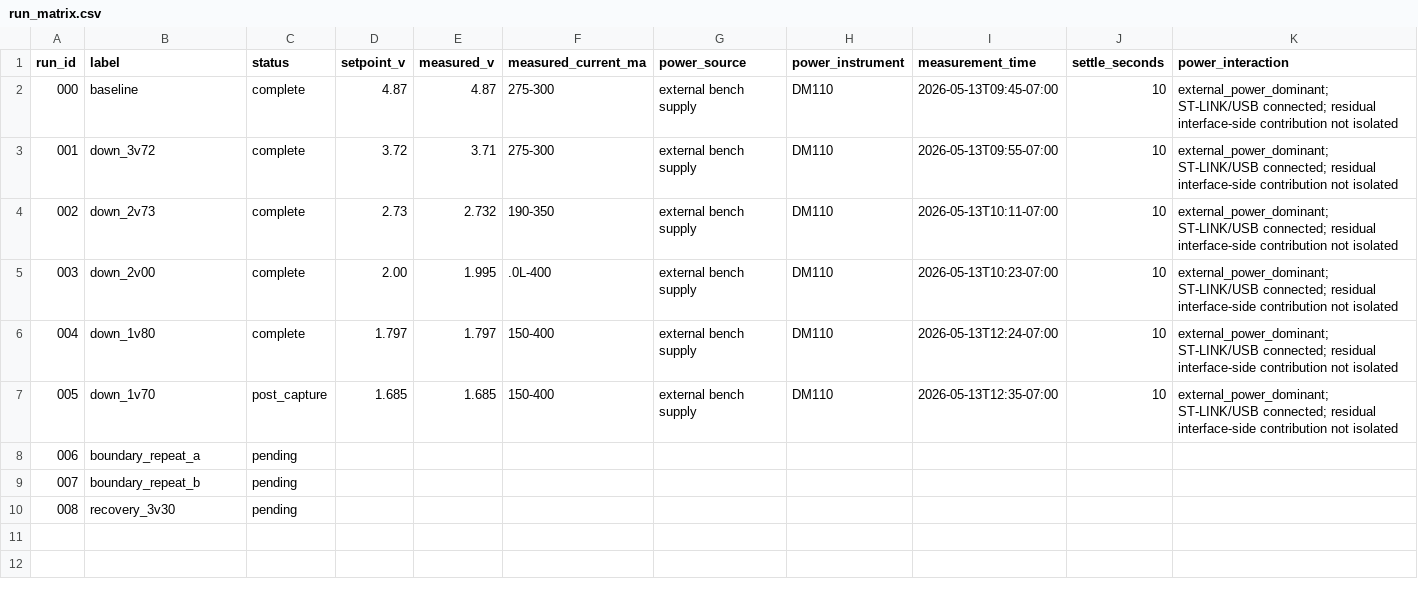
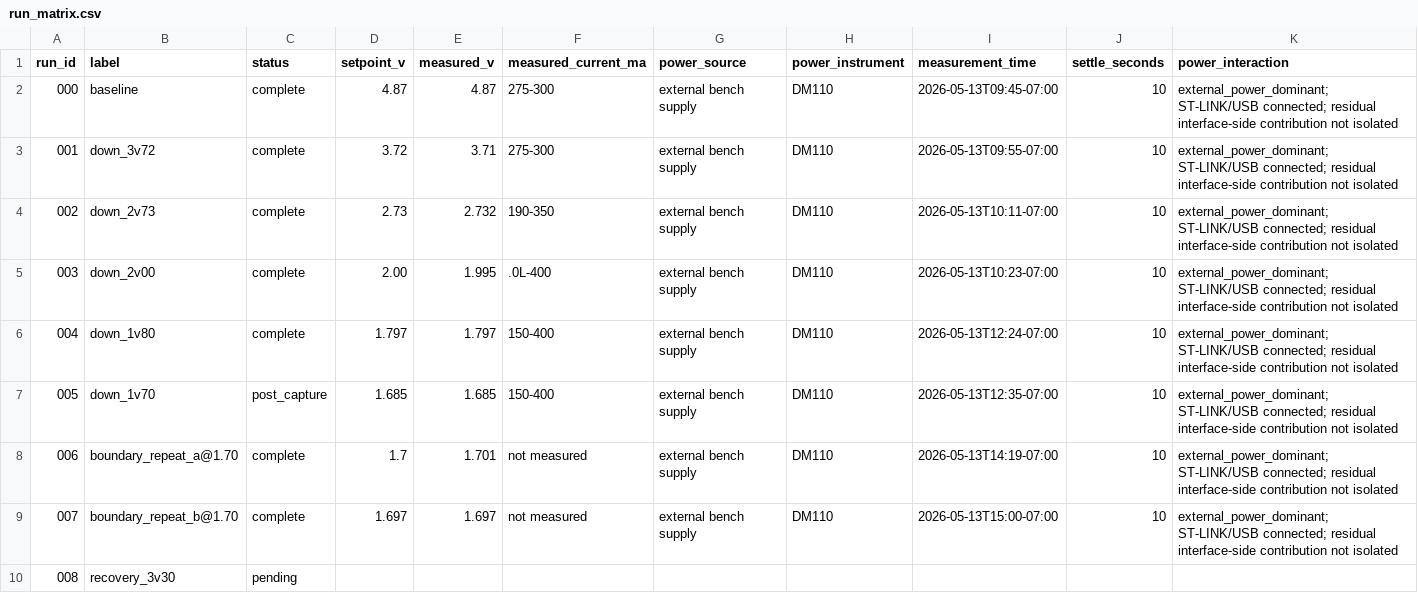
Before and after one commit to delk73/precision-signal, a CSV file: artifacts/physical_characterization/stm32_power_sweep_2026-05-12/run_matrix.csv, drawn as a sheet; only a part is shown; the diff covers the shown part only; the diff names each change by its address in the sheet, - before the commit and + after, or states it on an @@ line.

Commit message:
maint: update run matrix with new down_2v00 and down_1v80 test results, add boundary repeat captures

```diff
--- a/artifacts/physical_characterization/stm32_power_sweep_2026-05-12/run_matrix.csv
+++ b/artifacts/physical_characterization/stm32_power_sweep_2026-05-12/run_matrix.csv
-B8 (label): boundary_repeat_a
+B8 (label): boundary_repeat_a@1.70
-C8:C9 (status): pending
+C8:C9 (status): complete
-D8 (setpoint_v): (empty)
+D8 (setpoint_v): 1.7
-E8 (measured_v): (empty)
+E8 (measured_v): 1.701
-F8:F9 (measured_current_ma): (empty)
+F8:F9 (measured_current_ma): not measured
-G8:G9 (power_source): (empty)
+G8:G9 (power_source): external bench supply
-H8:H9 (power_instrument): (empty)
+H8:H9 (power_instrument): DM110
-I8 (measurement_time): (empty)
+I8 (measurement_time): 2026-05-13T14:19-07:00
-J8:J9 (settle_seconds): (empty)
+J8:J9 (settle_seconds): 10
-K8:K9 (power_interaction): (empty)
+K8:K9 (power_interaction): external_power_dominant; ST-LINK/USB connected; residual interface-side contribution not isolated
-B9 (label): boundary_repeat_b
+B9 (label): boundary_repeat_b@1.70
-D9 (setpoint_v): (empty)
+D9 (setpoint_v): 1.697
-E9 (measured_v): (empty)
+E9 (measured_v): 1.697
-I9 (measurement_time): (empty)
+I9 (measurement_time): 2026-05-13T15:00-07:00
```
Also changed, not shown: 22 edited cells elsewhere in this file.
